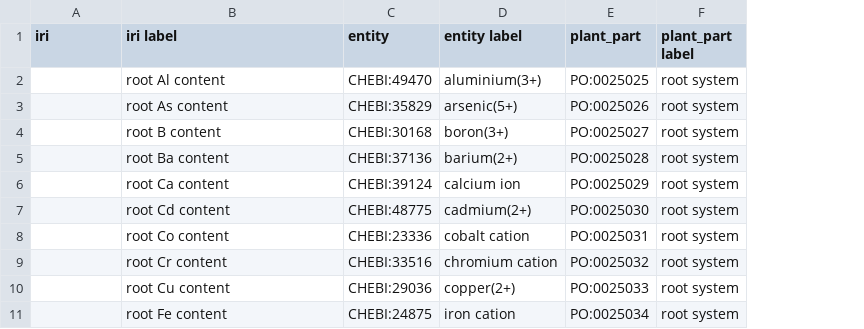
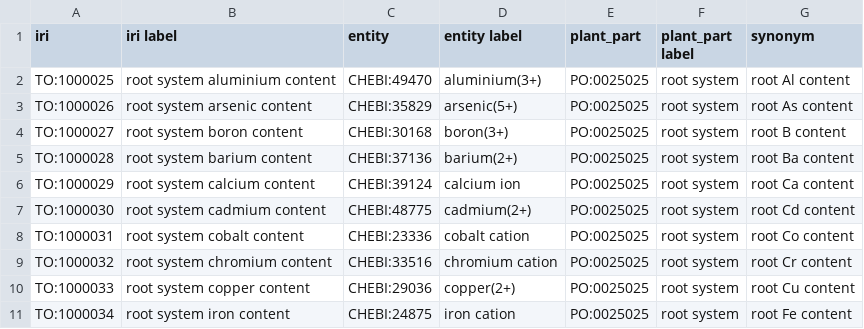
Before and after one commit to Planteome/plant-trait-ontology, a TSV file: patterns/new traits request/composition-McCouch.tsv, drawn as a sheet; only a part is shown; the diff covers the shown part only; the diff names each change by its address in the sheet, - before the commit and + after, or states it on an @@ line.

Commit message:
fixed typo and add synonyms

```diff
--- a/patterns/new traits request/composition-McCouch.tsv
+++ b/patterns/new traits request/composition-McCouch.tsv
+column G (synonym), rows 2-11: root Al content | root As content | root B content | root Ba content | root Ca content | root Cd content | root Co content | root Cr content | root Cu content | root Fe content
-A2 (iri): (empty)
+A2 (iri): TO:1000025
-B2 (iri label): root Al content
+B2 (iri label): root system aluminium content
-A3 (iri): (empty)
+A3 (iri): TO:1000026
-B3 (iri label): root As content
+B3 (iri label): root system arsenic content
-E3 (plant_part): PO:0025026
+E3 (plant_part): PO:0025025
-A4 (iri): (empty)
+A4 (iri): TO:1000027
-B4 (iri label): root B content
+B4 (iri label): root system boron content
-E4 (plant_part): PO:0025027
+E4 (plant_part): PO:0025025
-A5 (iri): (empty)
+A5 (iri): TO:1000028
-B5 (iri label): root Ba content
+B5 (iri label): root system barium content
-E5 (plant_part): PO:0025028
+E5 (plant_part): PO:0025025
-A6 (iri): (empty)
+A6 (iri): TO:1000029
-B6 (iri label): root Ca content
+B6 (iri label): root system calcium content
-E6 (plant_part): PO:0025029
+E6 (plant_part): PO:0025025
-A7 (iri): (empty)
+A7 (iri): TO:1000030
-B7 (iri label): root Cd content
+B7 (iri label): root system cadmium content
-E7 (plant_part): PO:0025030
+E7 (plant_part): PO:0025025
-A8 (iri): (empty)
+A8 (iri): TO:1000031
-B8 (iri label): root Co content
+B8 (iri label): root system cobalt content
-E8 (plant_part): PO:0025031
+E8 (plant_part): PO:0025025
-A9 (iri): (empty)
+A9 (iri): TO:1000032
-B9 (iri label): root Cr content
+B9 (iri label): root system chromium content
-E9 (plant_part): PO:0025032
+E9 (plant_part): PO:0025025
-A10 (iri): (empty)
+A10 (iri): TO:1000033
-B10 (iri label): root Cu content
+B10 (iri label): root system copper content
-E10 (plant_part): PO:0025033
+E10 (plant_part): PO:0025025
-A11 (iri): (empty)
+A11 (iri): TO:1000034
-B11 (iri label): root Fe content
+B11 (iri label): root system iron content
-E11 (plant_part): PO:0025034
+E11 (plant_part): PO:0025025
```
Also changed, not shown: 94 edited cells elsewhere in this file.
